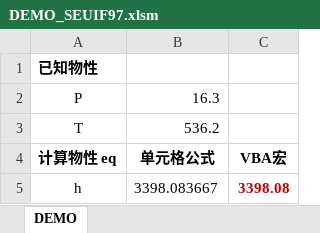
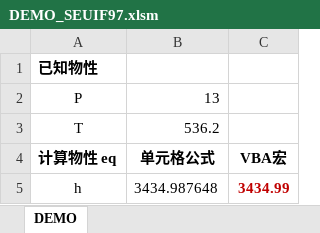
Before and after one commit to thermalogic/SEUIF97, an Excel workbook: Windows64/DEMO_SEUIF97.xlsm, sheet DEMO, drawn as a sheet; values as stored, in another font and other column widths than the file's, no borders; charts and pictures not drawn; the diff names each change by its address in the sheet, - before the commit and + after, or states it on an @@ line.

Commit message:
uodate demo

```diff
--- a/Windows64/DEMO_SEUIF97.xlsm (sheet DEMO)
+++ b/Windows64/DEMO_SEUIF97.xlsm (sheet DEMO)
-B2: 16.3
+B2: 13
-B5: 3398.083667
+B5: 3434.987648
-C5: 3398.08
+C5: 3434.99
```
Also changed, not shown: charts or pictures.
